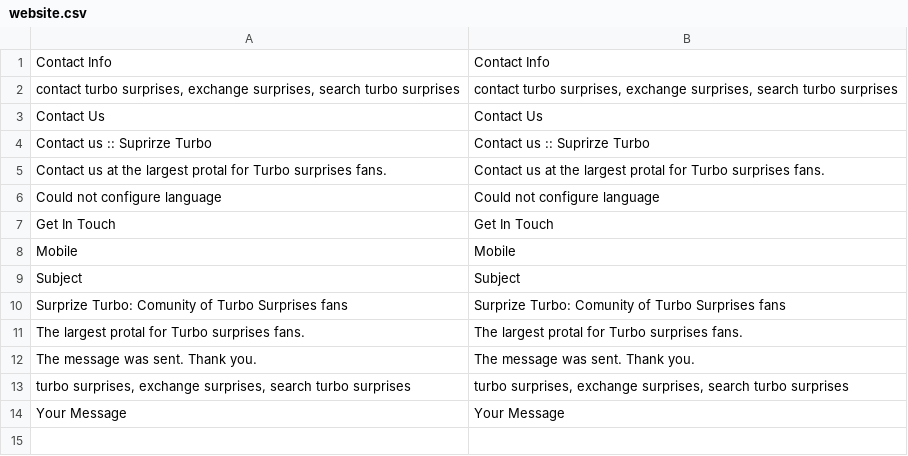
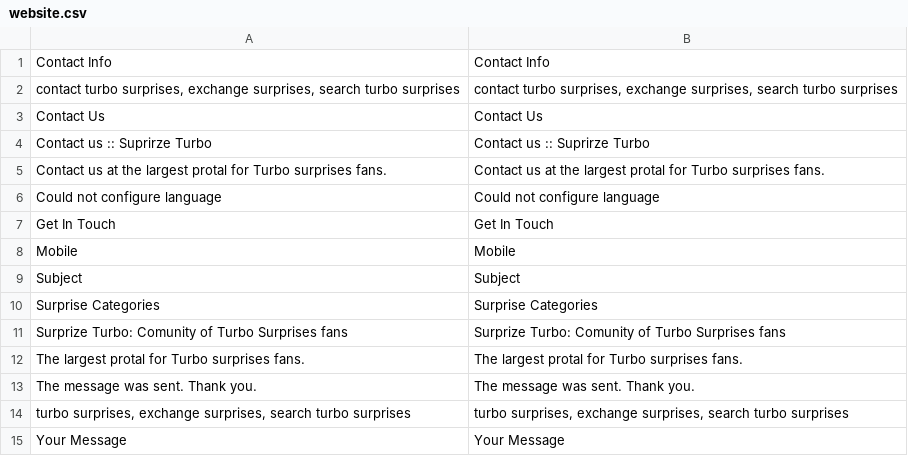
Before and after one commit to gabipatru/st, a CSV file: _translations/en_EN/website.csv, drawn as a sheet.

```diff
--- a/_translations/en_EN/website.csv
+++ b/_translations/en_EN/website.csv
@@ -9,2 +9,3 @@
 "Subject","Subject"
+"Surprise Categories","Surprise Categories"
 "Surprize Turbo: Comunity of Turbo Surprises fans","Surprize Turbo: Comunity of Turbo Surprises fans"
```
Also changed, not shown: _translations/en_EN/common.csv, _translations/ro_RO/common.csv, 10 other files.
